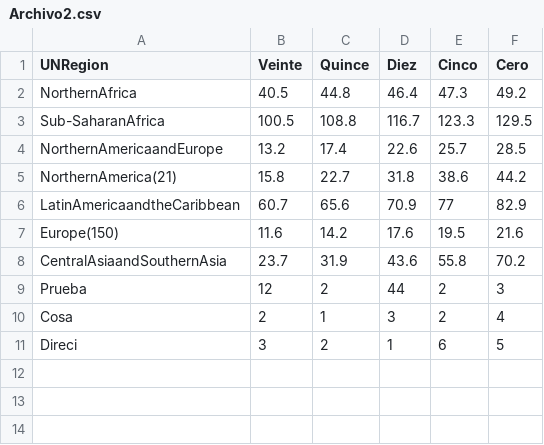
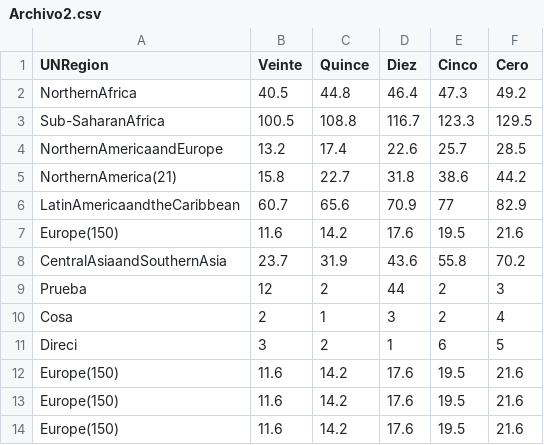
Before and after one commit to jhongarciab/Parcial_1, a CSV file: Archivo2.csv, drawn as a sheet.

```diff
--- a/Archivo2.csv
+++ b/Archivo2.csv
@@ -11 +11,4 @@ Cosa,2,1,3,2,4
 Direci,3,2,1,6,5
+Europe(150),11.6,14.2,17.6,19.5,21.6
+Europe(150),11.6,14.2,17.6,19.5,21.6
+Europe(150),11.6,14.2,17.6,19.5,21.6
```
Also changed, not shown: 1 other file.
